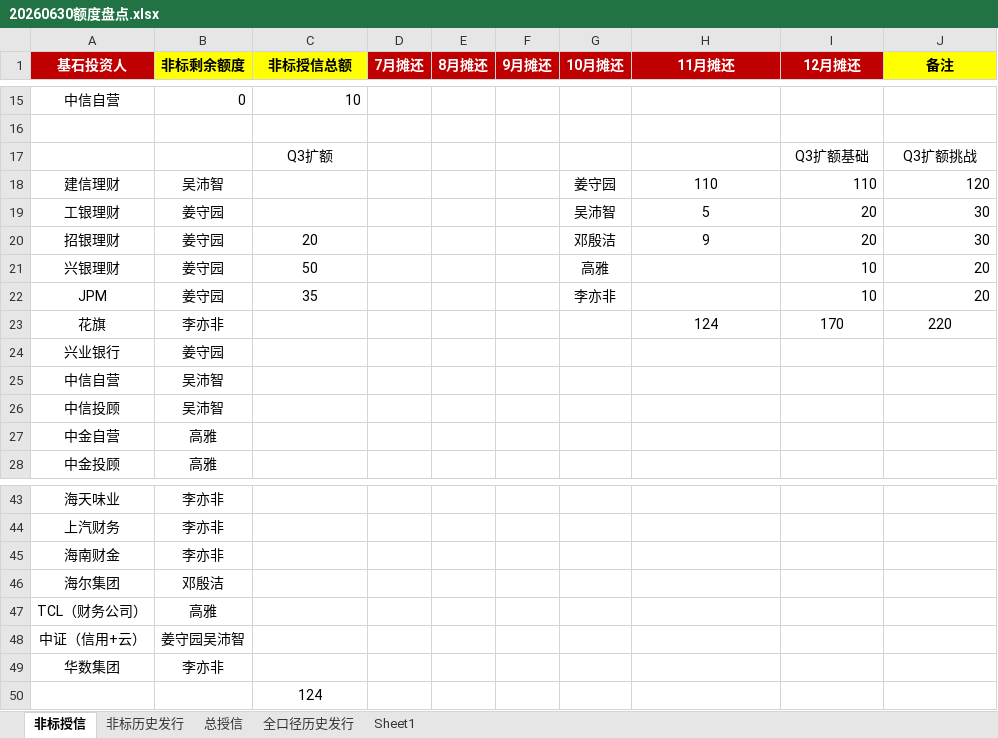
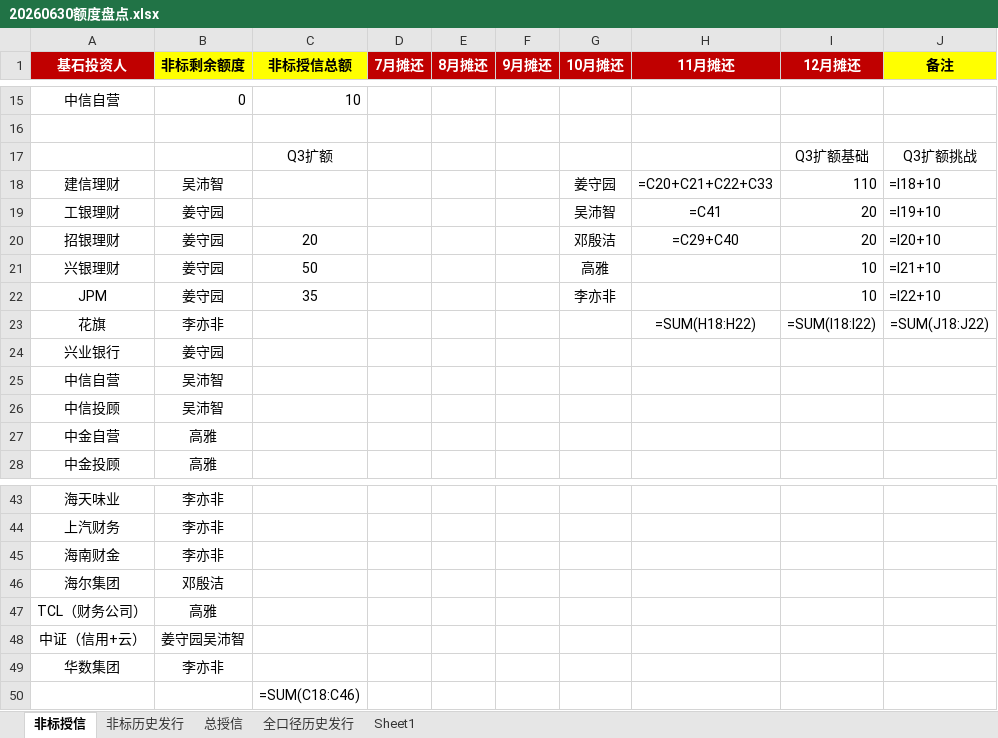
Before and after one commit to codebluce/ABS-Toolbox, an Excel workbook: deliverables/dashboards/04_reference/20260630额度盘点.xlsx, sheet 非标授信, drawn as a sheet; only a part is shown, gaps mark what is left out; values as stored, in another font and other column widths than the file's, no borders; formulas without a stored value are shown as written; the diff names each change by its address in the sheet, - before the commit and + after, or states it on an @@ line.

```diff
--- a/deliverables/dashboards/04_reference/20260630额度盘点.xlsx (sheet 非标授信)
+++ b/deliverables/dashboards/04_reference/20260630额度盘点.xlsx (sheet 非标授信)
-H18 (11月摊还): 110
+H18 (11月摊还): =C20+C21+C22+C33
-J18 (备注): 120
+J18 (备注): =I18+10
-H19 (11月摊还): 5
+H19 (11月摊还): =C41
-J19 (备注): 30
+J19 (备注): =I19+10
-H20 (11月摊还): 9
+H20 (11月摊还): =C29+C40
-J20 (备注): 30
+J20 (备注): =I20+10
-J21 (备注): 20
+J21 (备注): =I21+10
-J22 (备注): 20
+J22 (备注): =I22+10
-H23 (11月摊还): 124
+H23 (11月摊还): =SUM(H18:H22)
-I23 (12月摊还): 170
+I23 (12月摊还): =SUM(I18:I22)
-J23 (备注): 220
+J23 (备注): =SUM(J18:J22)
-C50 (非标授信总额): 124
+C50 (非标授信总额): =SUM(C18:C46)
```
Also changed, not shown: sheet 非标历史发行, sheet Sheet1, sheet 总授信, charts or pictures, 1 other file.
